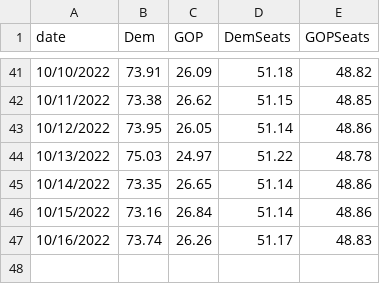
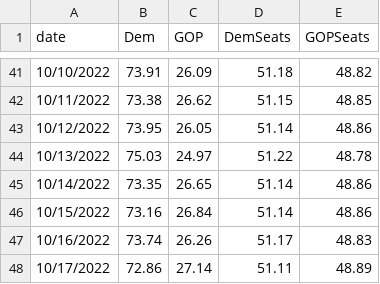
Before and after one commit to djrubio2/forecast2022, a CSV file: data.csv, drawn as a sheet; only a part is shown, gaps mark what is left out; the diff names each change by its address in the sheet, - before the commit and + after, or states it on an @@ line.

```diff
--- a/data.csv
+++ b/data.csv
+row 48: 10/17/2022 | 72.86 | 27.14 | 51.11 | 48.89
```
Also changed, not shown: 2 other files.
